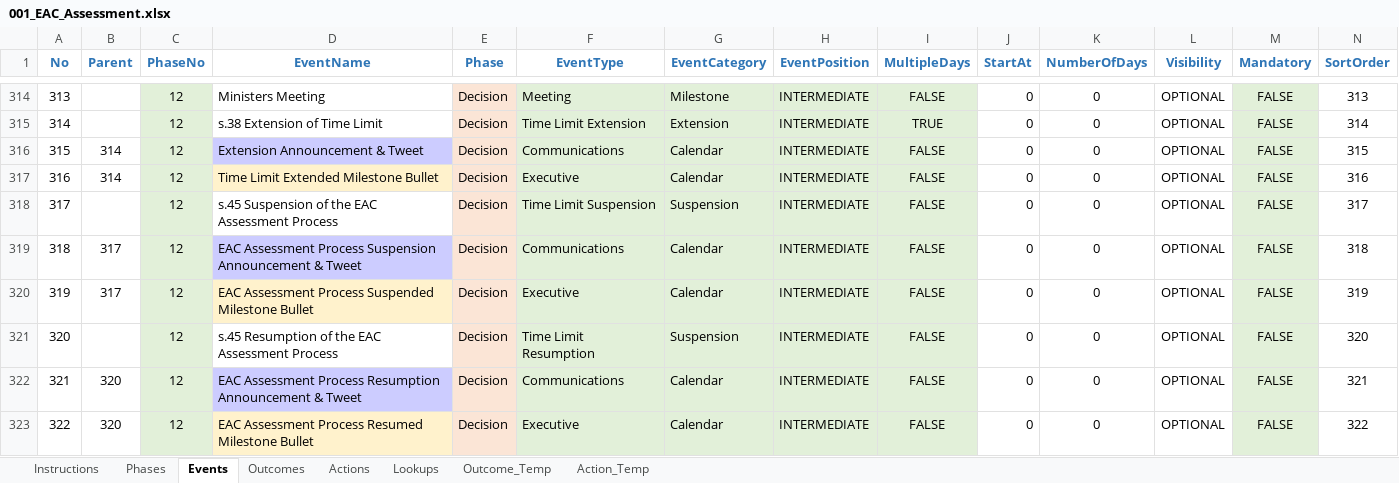
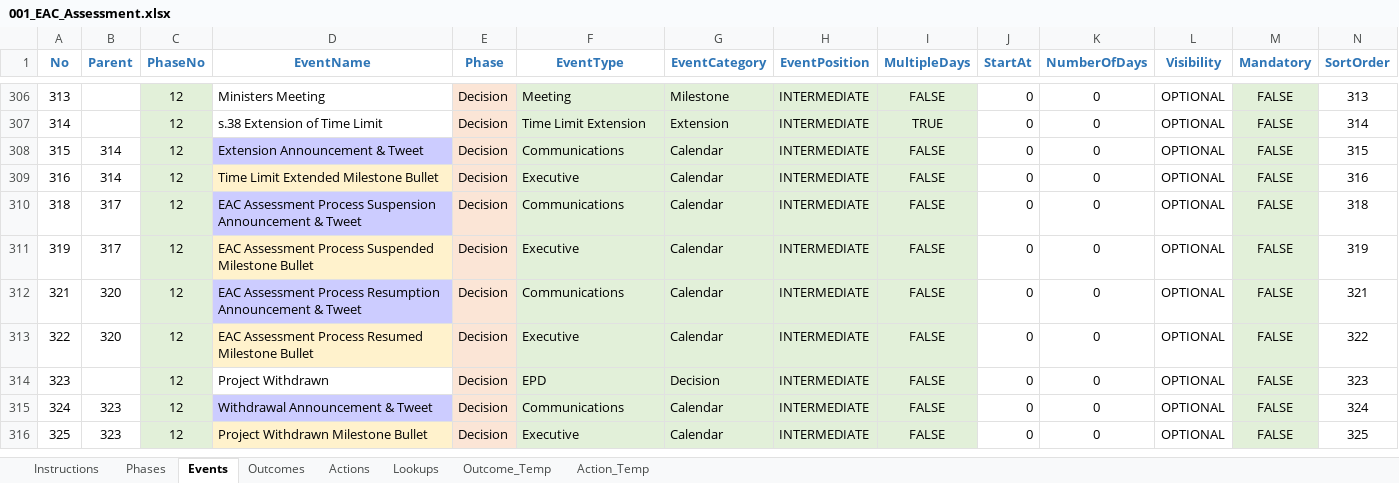
Before and after one commit to bcgov/EPIC.track, an Excel workbook: epictrack-api/src/api/templates/event_templates/assessment/001_EAC_Assessment.xlsx, sheet Events, drawn as a sheet; only a part is shown, gaps mark what is left out; the shorter side is filled out with more unchanged rows; values as stored, in another font and other column widths than the file's, no borders; conditional formats not drawn; the diff covers the shown part only; the diff names each change by its address in the sheet, - before the commit and + after, or states it on an @@ line.

Commit message:
Removed suspension/resumption event configurations (#1334)
* migration issue

* sub type mismatch and data load fixes

* removed suspension/resumption configurations

```diff
--- a/epictrack-api/src/api/templates/event_templates/assessment/001_EAC_Assessment.xlsx (sheet Events)
+++ b/epictrack-api/src/api/templates/event_templates/assessment/001_EAC_Assessment.xlsx (sheet Events)
-row 318: 317 |  | 12 | s.45 Suspension of the EAC Assessment Process | Decision | Time Limit Suspension | Suspension | INTERMEDIATE | FALSE | 0 | 0 | OPTIONAL | FALSE | 317
-row 321: 320 |  | 12 | s.45 Resumption of the EAC Assessment Process | Decision | Time Limit Resumption | Suspension | INTERMEDIATE | FALSE | 0 | 0 | OPTIONAL | FALSE | 320
```
Also changed, not shown: 8 removed rows elsewhere in this sheet, formulas that keep their value, epictrack-api/src/api/templates/event_templates/exemption_request/001_Exemption_Request.xlsx.
